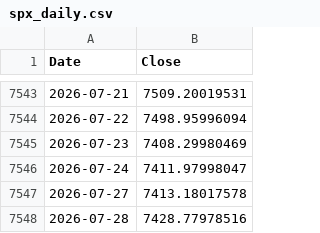
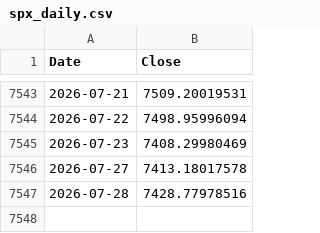
Before and after one commit to rkarim25/Guarded-levered-SP, a CSV file: spx_daily.csv, drawn as a sheet; only a part is shown, gaps mark what is left out.

```diff
--- a/spx_daily.csv
+++ b/spx_daily.csv
@@ -7545,3 +7545,2 @@ Date,Close
 2026-07-23,7408.29980469
-2026-07-24,7411.97998047
 2026-07-27,7413.18017578
```
Also changed, not shown: dax_daily.csv, ftse250_daily.csv, 14 other files.
